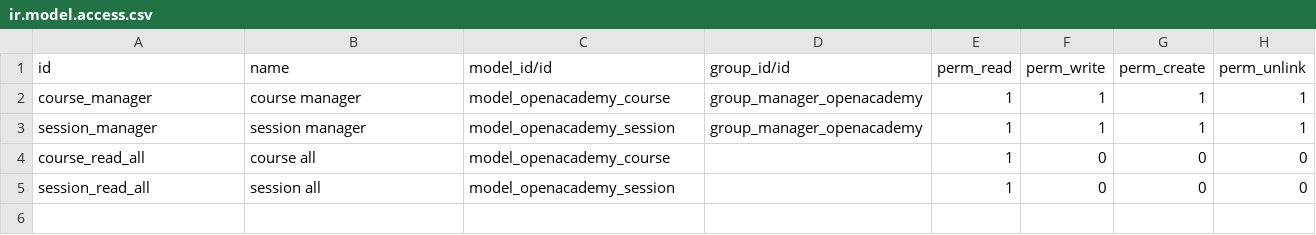
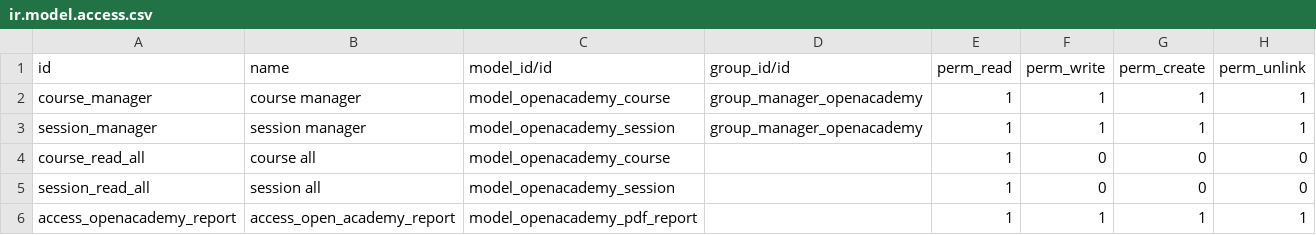
Before and after one commit to younismahsud/odoodiscussions, a CSV file: openacademy/security/ir.model.access.csv, drawn as a sheet; the diff names each change by its address in the sheet, - before the commit and + after, or states it on an @@ line.

Commit message:
How to create PDF report from wizard

```diff
--- a/openacademy/security/ir.model.access.csv
+++ b/openacademy/security/ir.model.access.csv
+row 6: access_openacademy_report | access_open_academy_report | model_openacademy_pdf_report |  | 1 | 1 | 1 | 1
```
Also changed, not shown: 6 other files.
